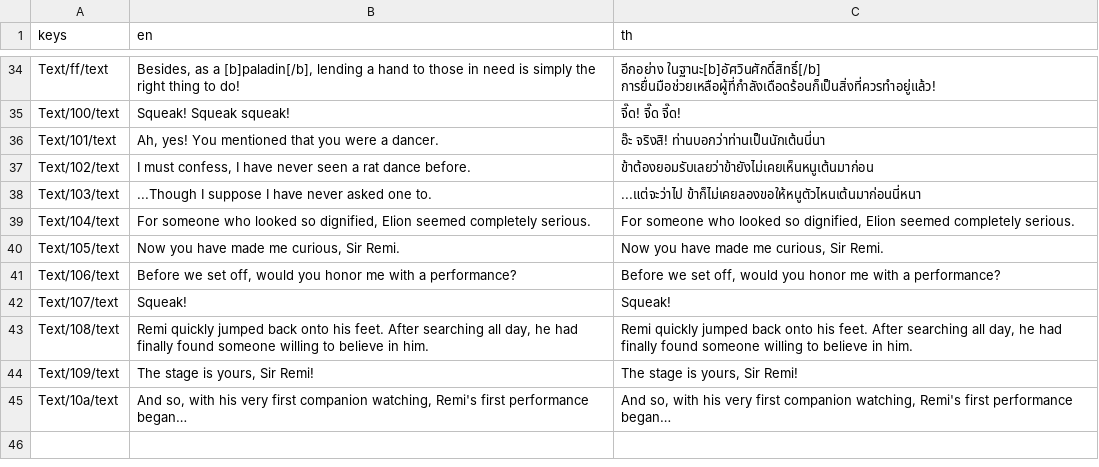
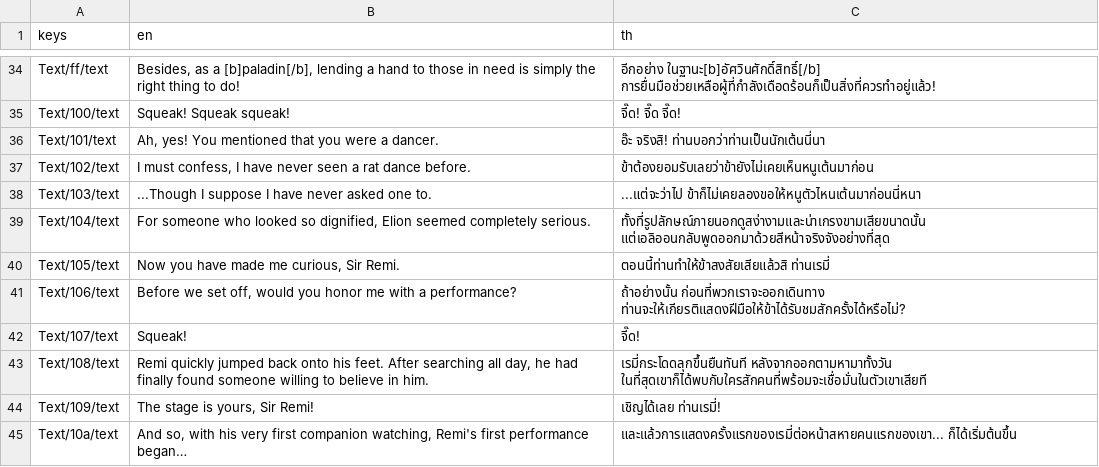
Before and after one commit to Pundharee6688091/remi-s-dancing-adventure, a CSV file: lang/dialogic_ch1_meet_elion_translation.csv, drawn as a sheet; only a part is shown, gaps mark what is left out.

```diff
--- a/lang/dialogic_ch1_meet_elion_translation.csv
+++ b/lang/dialogic_ch1_meet_elion_translation.csv
@@ -38,8 +38,8 @@ Text/102/text,"I must confess, I have never seen a rat dance before.",ข้า
 Text/103/text,...Though I suppose I have never asked one to.,...แต่จะว่าไป ข้าก็ไม่เคยลองขอให้หนูตัวไหนเต้นมาก่อนนี่หนา
-Text/104/text,"For someone who looked so dignified, Elion seemed completely serious.","For someone who looked so dignified, Elion seemed completely serious."
-Text/105/text,"Now you have made me curious, Sir Remi.","Now you have made me curious, Sir Remi."
-Text/106/text,"Before we set off, would you honor me with a performance?","Before we set off, would you honor me with a performance?"
-Text/107/text,Squeak!,Squeak!
-Text/108/text,"Remi quickly jumped back onto his feet. After searching all day, he had finally found someone willing to believe in him.","Remi quickly jumped back onto his feet. After searching all day, he had finally found someone willing to believe in him."
-Text/109/text,"The stage is yours, Sir Remi!","The stage is yours, Sir Remi!"
-Text/10a/text,"And so, with his very first companion watching, Remi's first performance began…","And so, with his very first companion watching, Remi's first performance began…"
+Text/104/text,"For someone who looked so dignified, Elion seemed completely serious.",ทั้งที่รูปลักษณ์ภายนอกดูสง่างามและน่าเกรงขามเสียขนาดนั้น แต่เอลิออนกลับพูดออกมาด้วยสีหน้าจริงจังอย่างที่สุด
+Text/105/text,"Now you have made me curious, Sir Remi.",ตอนนี้ท่านทำให้ข้าสงสัยเสียแล้วสิ ท่านเรมี่
+Text/106/text,"Before we set off, would you honor me with a performance?",ถ้าอย่างนั้น ก่อนที่พวกเราจะออกเดินทาง ท่านจะให้เกียรติแสดงฝีมือให้ข้าได้รับชมสักครั้งได้หรือไม่?
+Text/107/text,Squeak!,จี๊ด!
+Text/108/text,"Remi quickly jumped back onto his feet. After searching all day, he had finally found someone willing to believe in him.",เรมี่กระโดดลุกขึ้นยืนทันที หลังจากออกตามหามาทั้งวัน ในที่สุดเขาก็ได้พบกับใครสักคนที่พร้อมจะเชื่อมั่นในตัวเขาเสียที
+Text/109/text,"The stage is yours, Sir Remi!",เชิญได้เลย ท่านเรมี่!
+Text/10a/text,"And so, with his very first companion watching, Remi's first performance began…",และแล้วการแสดงครั้งแรกของเรมี่ต่อหน้าสหายคนแรกของเขา... ก็ได้เริ่มต้นขึ้น
```
Also changed, not shown: lang/dialogic_ch4_to_be_continue_translation.csv, lang/dialogic_character_translations.csv, 24 other files.
